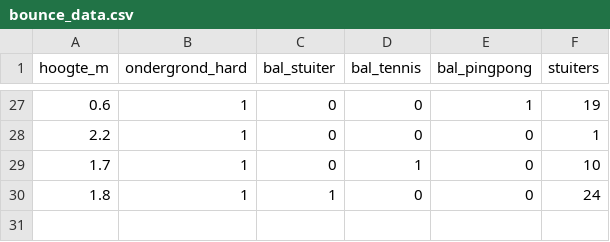
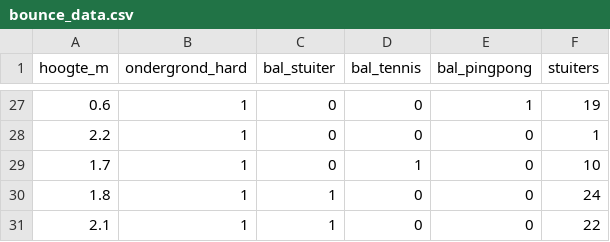
Before and after one commit to DatalabHvA/stuiterbal2, a CSV file: bounce_data.csv, drawn as a sheet; only a part is shown, gaps mark what is left out.

Commit message:
Update CSV via API 13-12-2025, 09:02:22

```diff
--- a/bounce_data.csv
+++ b/bounce_data.csv
@@ -30 +30,2 @@ hoogte_m,ondergrond_hard,bal_stuiter,bal_tennis,bal_pingpong,stuiters
 1.8,1,1,0,0,24
+2.1,1,1,0,0,22
```
